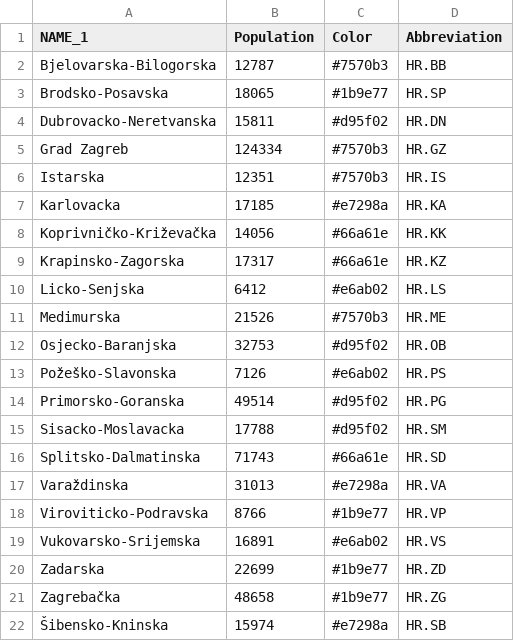
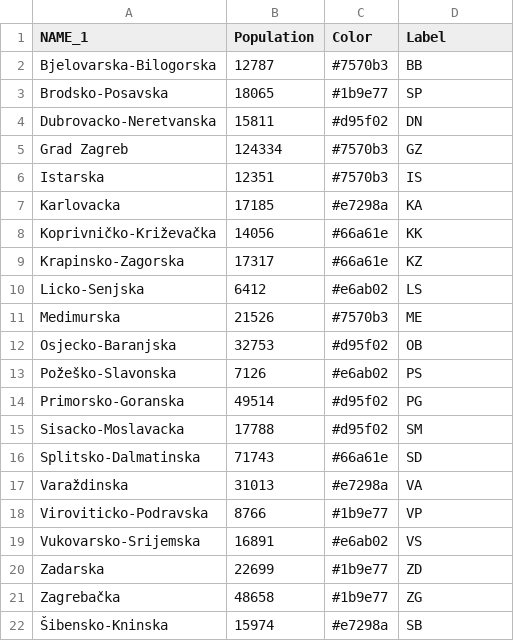
Before and after one commit to mgastner/cartogram-cpp, a CSV file: sample_data/croatia/croatia_covid_cases.csv, drawn as a sheet.

Commit message:
Change 'Abbreviation' to 'Label'. Remove 'HR.'

```diff
--- a/sample_data/croatia/croatia_covid_cases.csv
+++ b/sample_data/croatia/croatia_covid_cases.csv
@@ -1,22 +1,22 @@
-NAME_1,Population,Color,Abbreviation
-Bjelovarska-Bilogorska,12787,#7570b3,HR.BB
-Brodsko-Posavska,18065,#1b9e77,HR.SP
-Dubrovacko-Neretvanska,15811,#d95f02,HR.DN
-Grad Zagreb,124334,#7570b3,HR.GZ
-Istarska,12351,#7570b3,HR.IS
-Karlovacka,17185,#e7298a,HR.KA
-Koprivničko-Križevačka,14056,#66a61e,HR.KK
-Krapinsko-Zagorska,17317,#66a61e,HR.KZ
-Licko-Senjska,6412,#e6ab02,HR.LS
-Medimurska,21526,#7570b3,HR.ME
-Osjecko-Baranjska,32753,#d95f02,HR.OB
-Požeško-Slavonska,7126,#e6ab02,HR.PS
-Primorsko-Goranska,49514,#d95f02,HR.PG
-Sisacko-Moslavacka,17788,#d95f02,HR.SM
-Splitsko-Dalmatinska,71743,#66a61e,HR.SD
-Varaždinska,31013,#e7298a,HR.VA
-Viroviticko-Podravska,8766,#1b9e77,HR.VP
-Vukovarsko-Srijemska,16891,#e6ab02,HR.VS
-Zadarska,22699,#1b9e77,HR.ZD
-Zagrebačka,48658,#1b9e77,HR.ZG
-Šibensko-Kninska,15974,#e7298a,HR.SB
+NAME_1,Population,Color,Label
+Bjelovarska-Bilogorska,12787,#7570b3,BB
+Brodsko-Posavska,18065,#1b9e77,SP
+Dubrovacko-Neretvanska,15811,#d95f02,DN
+Grad Zagreb,124334,#7570b3,GZ
+Istarska,12351,#7570b3,IS
+Karlovacka,17185,#e7298a,KA
+Koprivničko-Križevačka,14056,#66a61e,KK
+Krapinsko-Zagorska,17317,#66a61e,KZ
+Licko-Senjska,6412,#e6ab02,LS
+Medimurska,21526,#7570b3,ME
+Osjecko-Baranjska,32753,#d95f02,OB
+Požeško-Slavonska,7126,#e6ab02,PS
+Primorsko-Goranska,49514,#d95f02,PG
+Sisacko-Moslavacka,17788,#d95f02,SM
+Splitsko-Dalmatinska,71743,#66a61e,SD
+Varaždinska,31013,#e7298a,VA
+Viroviticko-Podravska,8766,#1b9e77,VP
+Vukovarsko-Srijemska,16891,#e6ab02,VS
+Zadarska,22699,#1b9e77,ZD
+Zagrebačka,48658,#1b9e77,ZG
+Šibensko-Kninska,15974,#e7298a,SB
```
